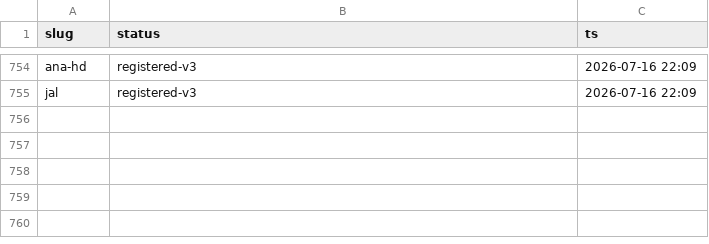
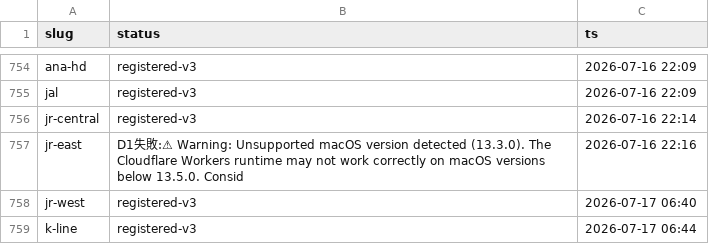
Before and after one commit to hikkoshimarche/10koma-shukatsu, a CSV file: tools/room_sync_state_snapshot.csv, drawn as a sheet; only a part is shown, gaps mark what is left out; the diff names each change by its address in the sheet, - before the commit and + after, or states it on an @@ line.

Commit message:
chore(room-v3): Phase3 checkpoint 189登録/11隔離 (/364)

```diff
--- a/tools/room_sync_state_snapshot.csv
+++ b/tools/room_sync_state_snapshot.csv
+row 756: jr-central | registered-v3 | 2026-07-16 22:14
+row 757: jr-east | D1失敗:⚠ Warning: Unsupported macOS version detected (13.3.0). The Cloudflare Workers runtime may not work correctly on macOS versions below 13.5.0. Consid | 2026-07-16 22:16
+row 758: jr-west | registered-v3 | 2026-07-17 06:40
+row 759: k-line | registered-v3 | 2026-07-17 06:44
```
Also changed, not shown: 2 other files.
